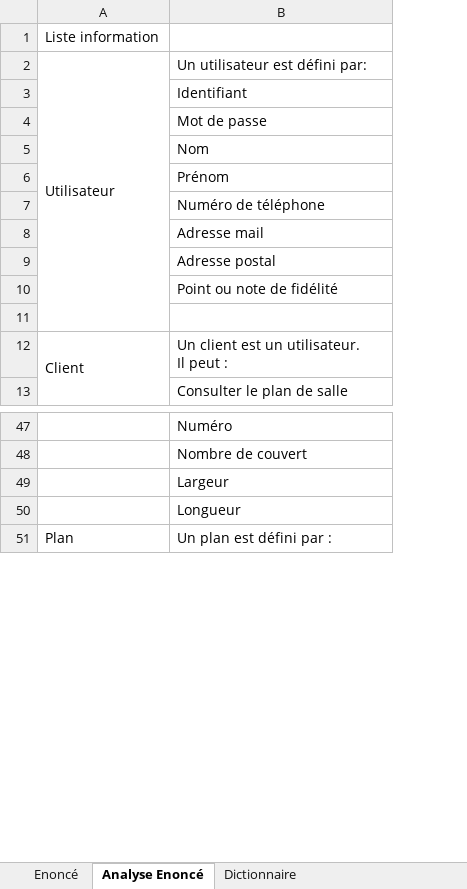
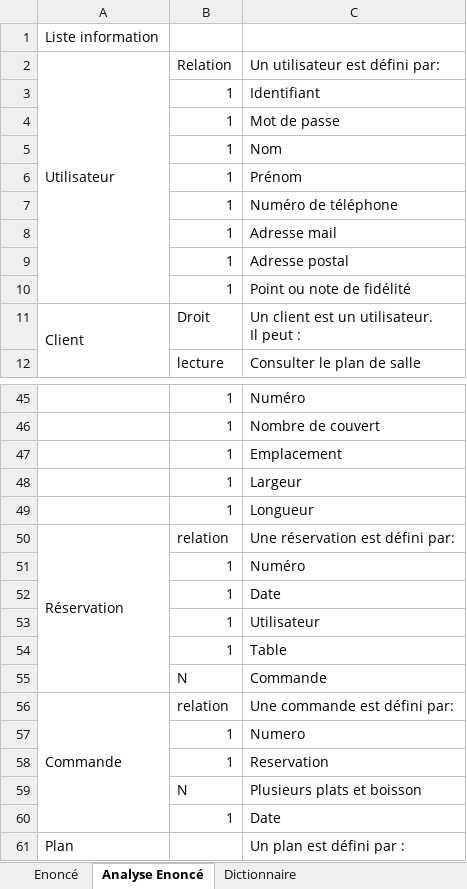
Before and after one commit to AzzouzMezlini/RestauLand, an Excel workbook: Ananlyse/Analyse_fonctionnel_exercice_2.xlsx, sheet Analyse Enoncé, drawn as a sheet; only a part is shown, gaps mark what is left out; values as stored, in another font and other column widths than the file's, no cell formats; removed rows and columns are numbered as before the commit, all else as after; the diff covers the shown part only; the diff names each change by its address in the sheet, - before the commit and + after, or states it on an @@ line.

Commit message:
Analyse Fonctionnelle
Analyse fonctionnelle préliminaire.
A valider avec le client.

```diff
--- a/Ananlyse/Analyse_fonctionnel_exercice_2.xlsx (sheet Analyse Enoncé)
+++ b/Ananlyse/Analyse_fonctionnel_exercice_2.xlsx (sheet Analyse Enoncé)
+column B (Relation), rows 3-12: 1 | 1 | 1 | 1 | 1 | 1 | 1 | 1 | Droit | lecture; rows 45-46: 1 | 1; rows 48-49: 1 | 1
-row 11: (empty)
+row 47:  | 1 | Emplacement
+row 50: Réservation | relation | Une réservation est défini par:
+row 51:  | 1 | Numéro
+row 52:  | 1 | Date
+row 53:  | 1 | Utilisateur
+row 54:  | 1 | Table
+row 55:  | N | Commande
+row 56: Commande | relation | Une commande est défini par:
+row 57:  | 1 | Numero
+row 58:  | 1 | Reservation
+row 59:  | N | Plusieurs plats et boisson
+row 60:  | 1 | Date
```
Also changed, not shown: 1 removed row and 1 edited cell elsewhere in this sheet, sheet Dictionnaire, sheet Analyse fonctionnelle, cell formats.
